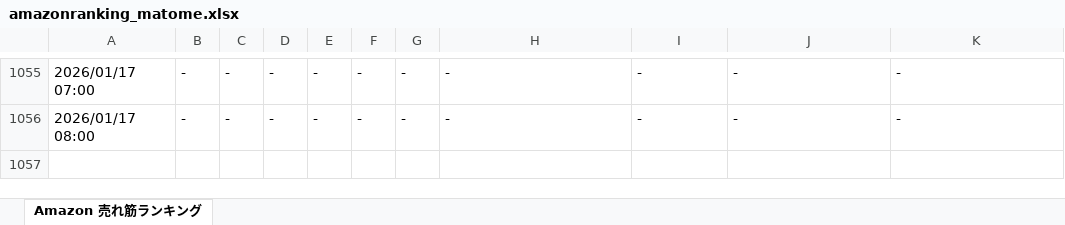
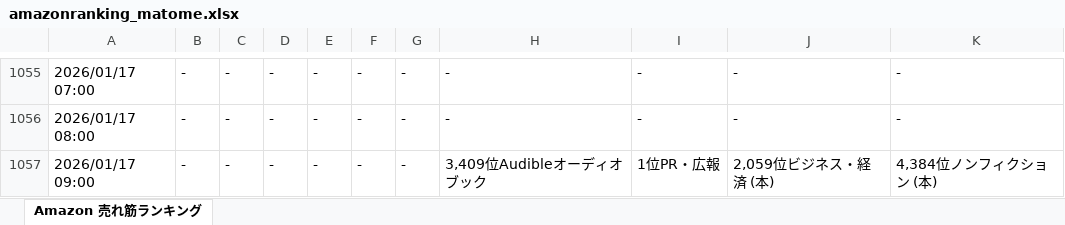
Before and after one commit to hannahi5/amazon-ranking-scheduler, an Excel workbook: amazonranking_matome.xlsx, sheet Amazon 売れ筋ランキング, drawn as a sheet; only a part is shown, gaps mark what is left out; values as stored, in another font and other column widths than the file's, no borders; the diff names each change by its address in the sheet, - before the commit and + after, or states it on an @@ line.

```diff
--- a/amazonranking_matome.xlsx (sheet Amazon 売れ筋ランキング)
+++ b/amazonranking_matome.xlsx (sheet Amazon 売れ筋ランキング)
+row 1057: 2026/01/17 09:00 | - | - | - | - | - | - | 3,409位Audibleオーディオブック | 1位PR・広報 | 2,059位ビジネス・経済 (本) | 4,384位ノンフィクション (本)
```
